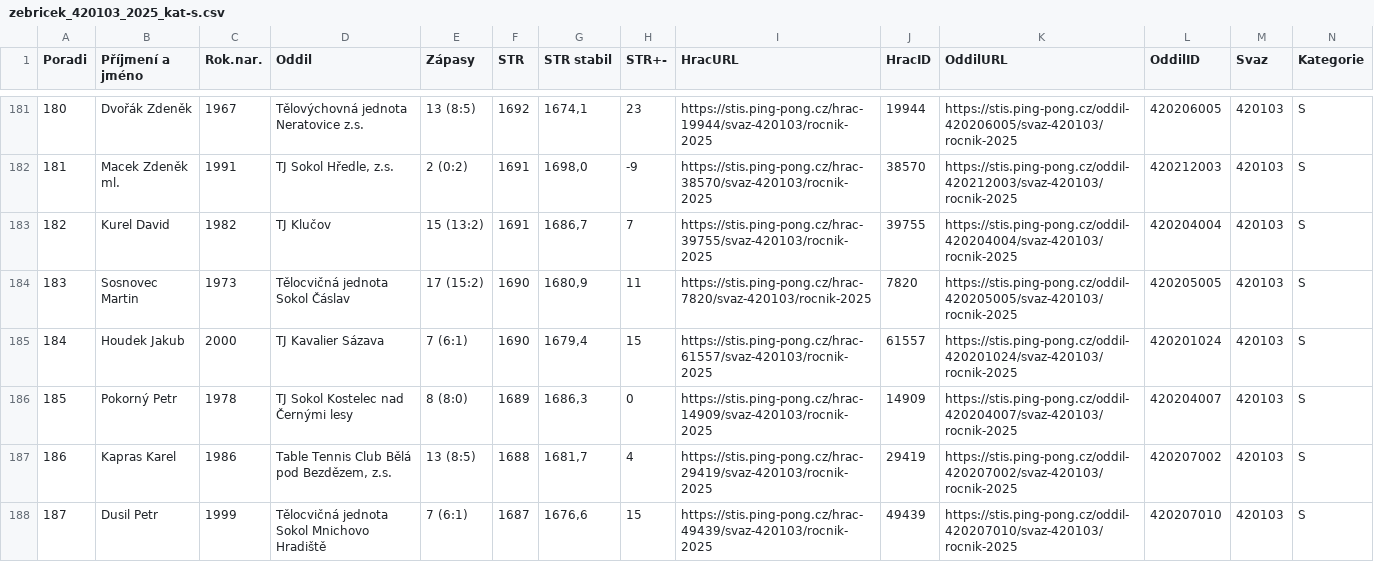
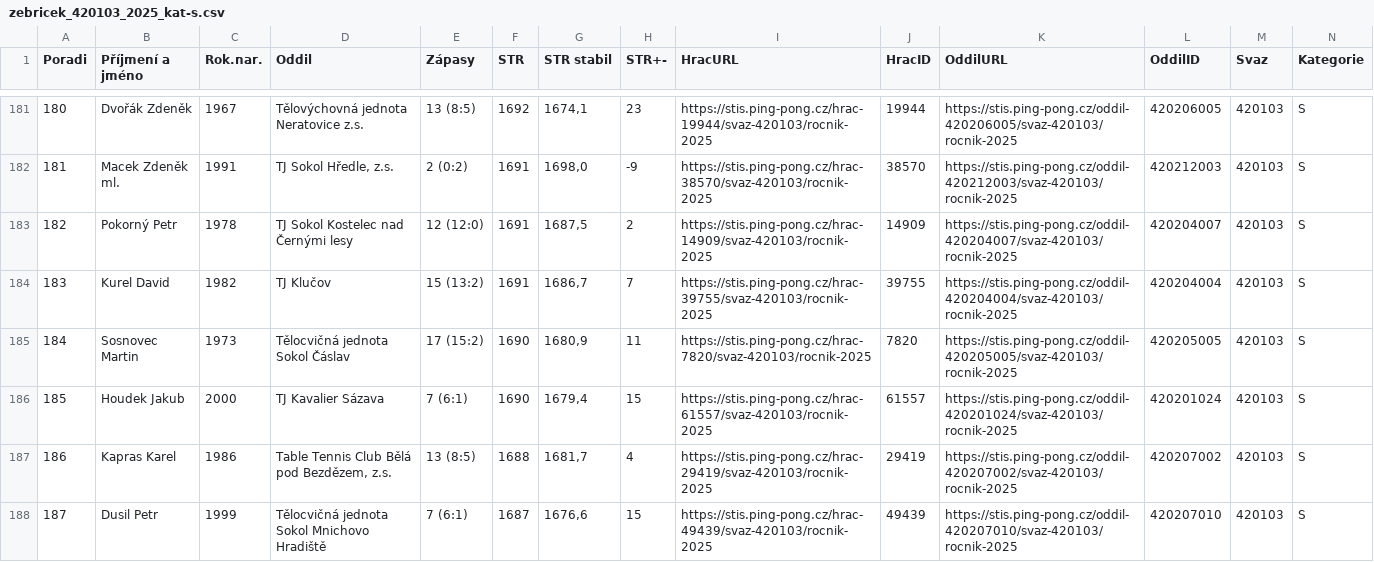
Before and after one commit to dvojtech/stis-soupisky, a CSV file: data/zebricek_420103_2025_kat-s.csv, drawn as a sheet; only a part is shown, gaps mark what is left out; removed rows and columns are numbered as before the commit, all else as after; rows hold the shown columns only; the diff names each change by its address in the sheet, - before the commit and + after, or states it on an @@ line.

```diff
--- a/data/zebricek_420103_2025_kat-s.csv
+++ b/data/zebricek_420103_2025_kat-s.csv
+row 183: 182 | Pokorný Petr | 1978 | TJ Sokol Kostelec nad Černými lesy | 12 (12:0) | 1691 | 1687,5 | 2 | https://stis.ping-pong.cz/hrac-14909/svaz-420103/rocnik-2025 | 14909 | https://stis.ping-pong.cz/oddil-420204007/svaz-420103/rocnik-2025 | 420204007 | 420103 | S
@@ column A (Poradi) renumbered between rows 184 and 186 @@
-row 186: 185 | Pokorný Petr | 1978 | TJ Sokol Kostelec nad Černými lesy | 8 (8:0) | 1689 | 1686,3 | 0 | https://stis.ping-pong.cz/hrac-14909/svaz-420103/rocnik-2025 | 14909 | https://stis.ping-pong.cz/oddil-420204007/svaz-420103/rocnik-2025 | 420204007 | 420103 | S
```
Also changed, not shown: data/soupisky_420103_2025.csv.
